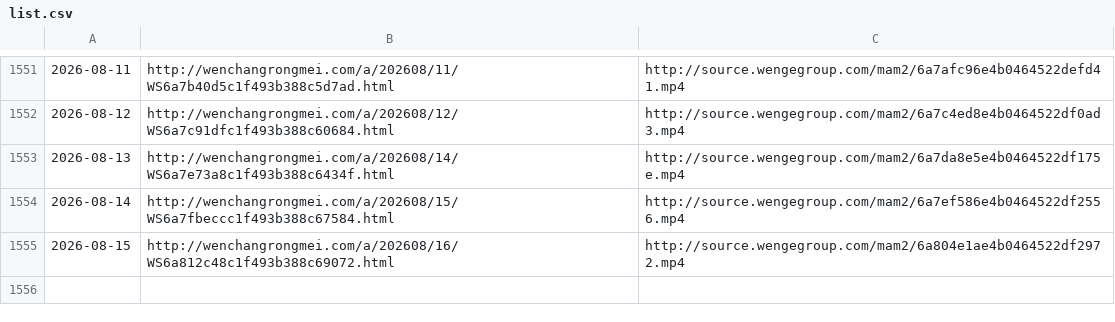
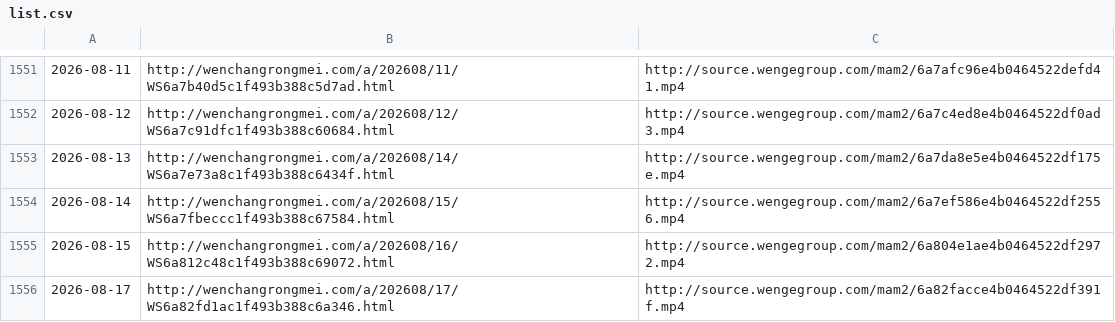
Before and after one commit to ayaka14732/VunsioNewsList, a CSV file: list.csv, drawn as a sheet; only a part is shown, gaps mark what is left out.

```diff
--- a/list.csv
+++ b/list.csv
@@ -1555 +1555,2 @@
 2026-08-15,http://wenchangrongmei.com/a/202608/16/WS6a812c48c1f493b388c69072.html,http://source.wengegroup.com/mam2/6a804e1ae4b0464522df2972.mp4
+2026-08-17,http://wenchangrongmei.com/a/202608/17/WS6a82fd1ac1f493b388c6a346.html,http://source.wengegroup.com/mam2/6a82facce4b0464522df391f.mp4
```
